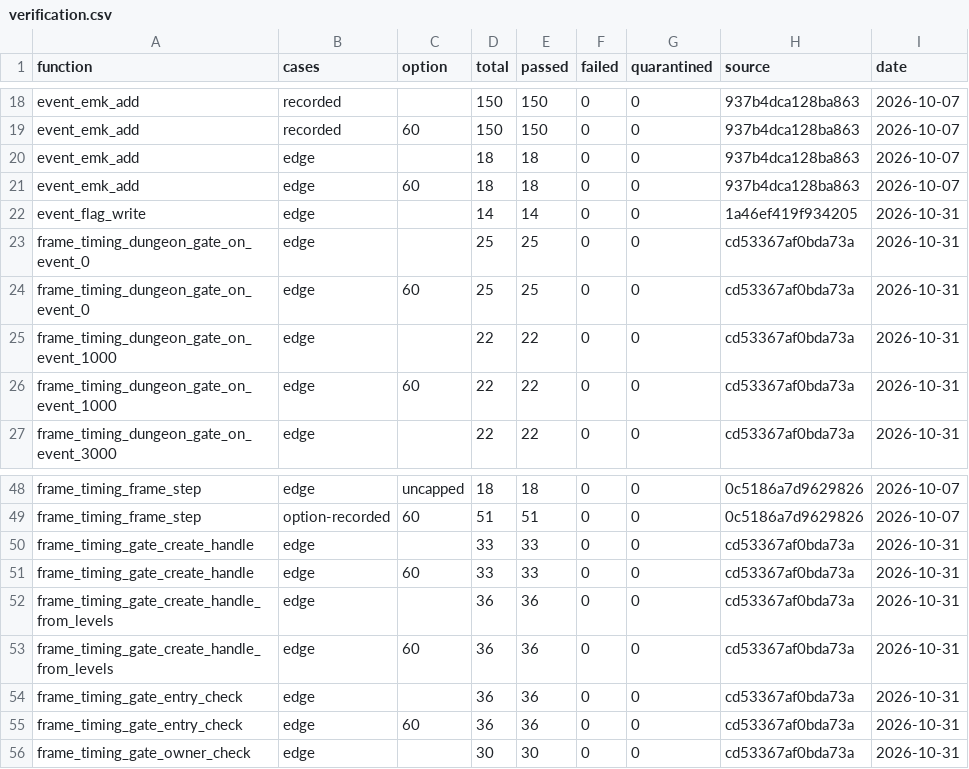
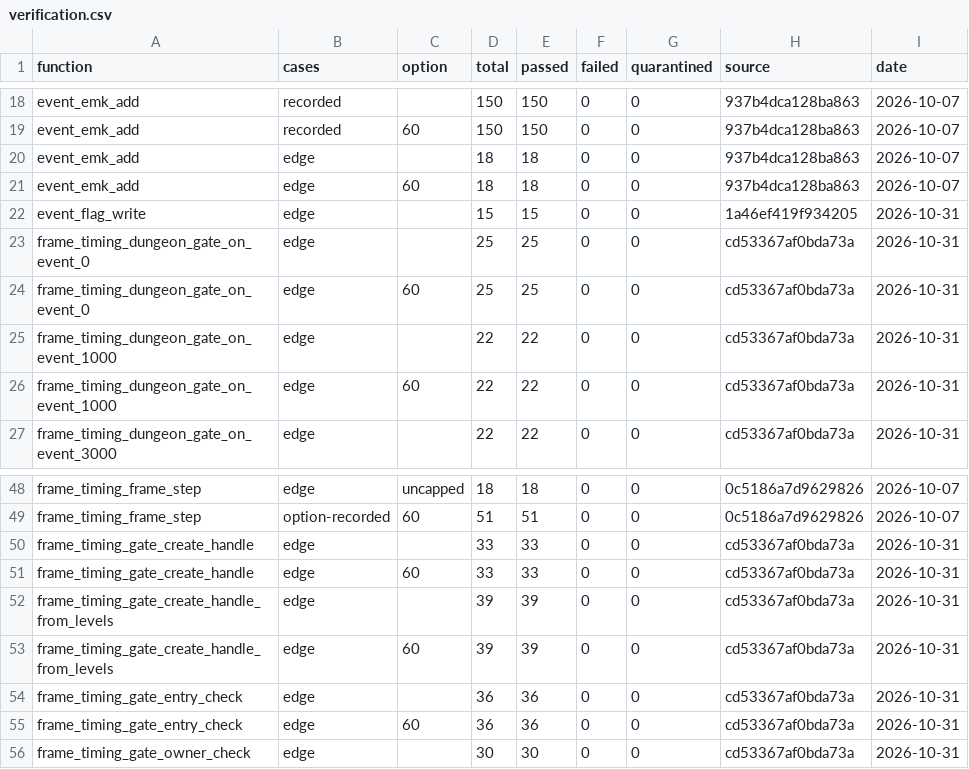
Before and after one commit to Yharnam-Hunters/Paleblood, a CSV file: symbols/verification.csv, drawn as a sheet; only a part is shown, gaps mark what is left out.

```diff
--- a/symbols/verification.csv
+++ b/symbols/verification.csv
@@ -21,3 +21,3 @@ event_emk_add,edge,,18,18,0,0,937b4dca128ba863,2026-10-07
 event_emk_add,edge,60,18,18,0,0,937b4dca128ba863,2026-10-07
-event_flag_write,edge,,14,14,0,0,1a46ef419f934205,2026-10-31
+event_flag_write,edge,,15,15,0,0,1a46ef419f934205,2026-10-31
 frame_timing_dungeon_gate_on_event_0,edge,,25,25,0,0,cd53367af0bda73a,2026-10-31
@@ -51,4 +51,4 @@ frame_timing_gate_create_handle,edge,,33,33,0,0,cd53367af0bda73a,2026-10-31
 frame_timing_gate_create_handle,edge,60,33,33,0,0,cd53367af0bda73a,2026-10-31
-frame_timing_gate_create_handle_from_levels,edge,,36,36,0,0,cd53367af0bda73a,2026-10-31
-frame_timing_gate_create_handle_from_levels,edge,60,36,36,0,0,cd53367af0bda73a,2026-10-31
+frame_timing_gate_create_handle_from_levels,edge,,39,39,0,0,cd53367af0bda73a,2026-10-31
+frame_timing_gate_create_handle_from_levels,edge,60,39,39,0,0,cd53367af0bda73a,2026-10-31
 frame_timing_gate_entry_check,edge,,36,36,0,0,cd53367af0bda73a,2026-10-31
```
Also changed, not shown: 2 other files.
